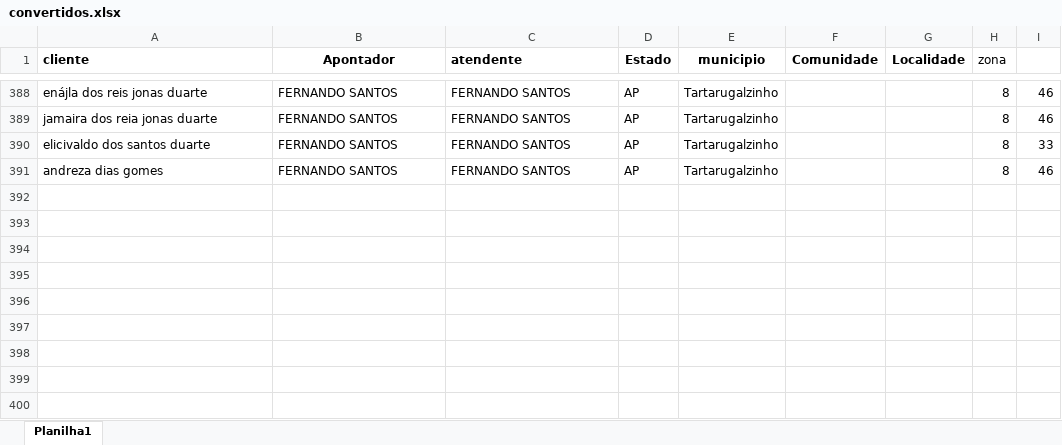
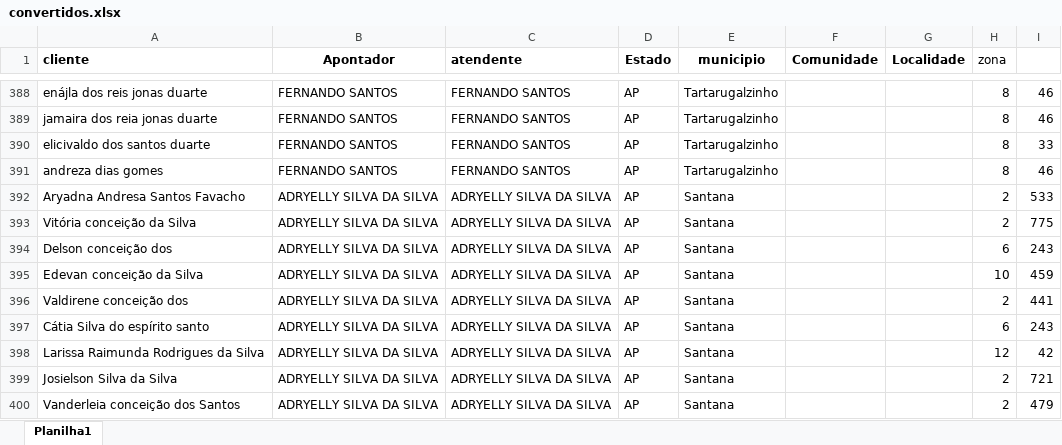
Before and after one commit to ContaEa/mapa-amapa, an Excel workbook: convertidos.xlsx, sheet Planilha1, drawn as a sheet; only a part is shown, gaps mark what is left out; values as stored, in another font and other column widths than the file's, no borders; the diff names each change by its address in the sheet, - before the commit and + after, or states it on an @@ line.

Commit message:
Add files via upload

```diff
--- a/convertidos.xlsx (sheet Planilha1)
+++ b/convertidos.xlsx (sheet Planilha1)
+row 392: Aryadna Andresa Santos Favacho | ADRYELLY SILVA DA SILVA | ADRYELLY SILVA DA SILVA | AP | Santana |  |  | 2 | 533
+row 393: Vitória conceição da Silva | ADRYELLY SILVA DA SILVA | ADRYELLY SILVA DA SILVA | AP | Santana |  |  | 2 | 775
+row 394: Delson conceição dos | ADRYELLY SILVA DA SILVA | ADRYELLY SILVA DA SILVA | AP | Santana |  |  | 6 | 243
+row 395: Edevan conceição da Silva | ADRYELLY SILVA DA SILVA | ADRYELLY SILVA DA SILVA | AP | Santana |  |  | 10 | 459
+row 396: Valdirene conceição dos | ADRYELLY SILVA DA SILVA | ADRYELLY SILVA DA SILVA | AP | Santana |  |  | 2 | 441
+row 397: Cátia Silva do espírito santo | ADRYELLY SILVA DA SILVA | ADRYELLY SILVA DA SILVA | AP | Santana |  |  | 6 | 243
+row 398: Larissa Raimunda Rodrigues da Silva | ADRYELLY SILVA DA SILVA | ADRYELLY SILVA DA SILVA | AP | Santana |  |  | 12 | 42
+row 399: Josielson Silva da Silva | ADRYELLY SILVA DA SILVA | ADRYELLY SILVA DA SILVA | AP | Santana |  |  | 2 | 721
+row 400: Vanderleia conceição dos Santos | ADRYELLY SILVA DA SILVA | ADRYELLY SILVA DA SILVA | AP | Santana |  |  | 2 | 479
```
